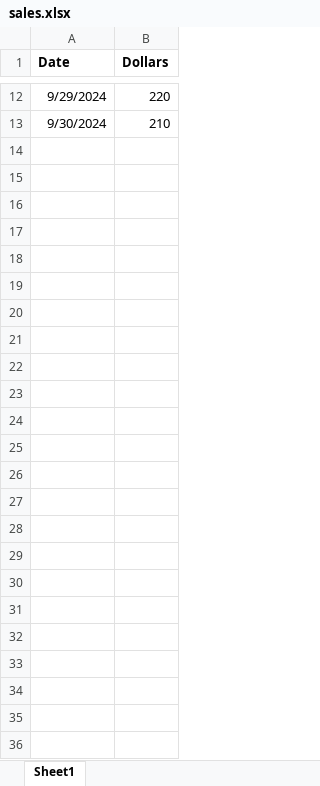
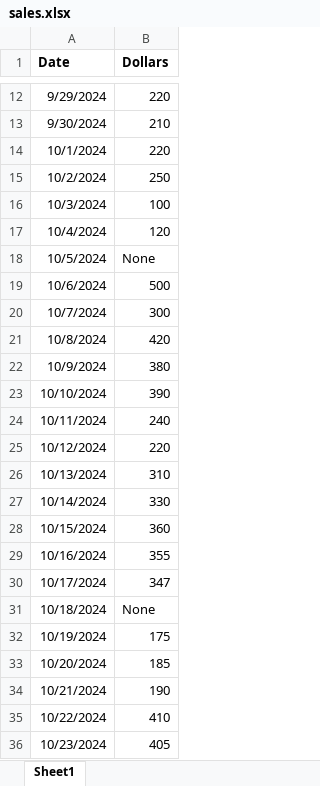
Before and after one commit to yijint/COS436_codebase, an Excel workbook: data/sales.xlsx, sheet Sheet1, drawn as a sheet; only a part is shown, gaps mark what is left out; values as stored, in another font and other column widths than the file's, no borders; the diff names each change by its address in the sheet, - before the commit and + after, or states it on an @@ line.

Commit message:
Replace sales.xlsx with more data

```diff
--- a/data/sales.xlsx (sheet Sheet1)
+++ b/data/sales.xlsx (sheet Sheet1)
+row 14: 10/1/2024 | 220
+row 15: 10/2/2024 | 250
+row 16: 10/3/2024 | 100
+row 17: 10/4/2024 | 120
+row 18: 10/5/2024 | None
+row 19: 10/6/2024 | 500
+row 20: 10/7/2024 | 300
+row 21: 10/8/2024 | 420
+row 22: 10/9/2024 | 380
+row 23: 10/10/2024 | 390
+row 24: 10/11/2024 | 240
+row 25: 10/12/2024 | 220
+row 26: 10/13/2024 | 310
+row 27: 10/14/2024 | 330
+row 28: 10/15/2024 | 360
+row 29: 10/16/2024 | 355
+row 30: 10/17/2024 | 347
+row 31: 10/18/2024 | None
+row 32: 10/19/2024 | 175
+row 33: 10/20/2024 | 185
+row 34: 10/21/2024 | 190
+row 35: 10/22/2024 | 410
+row 36: 10/23/2024 | 405
```
